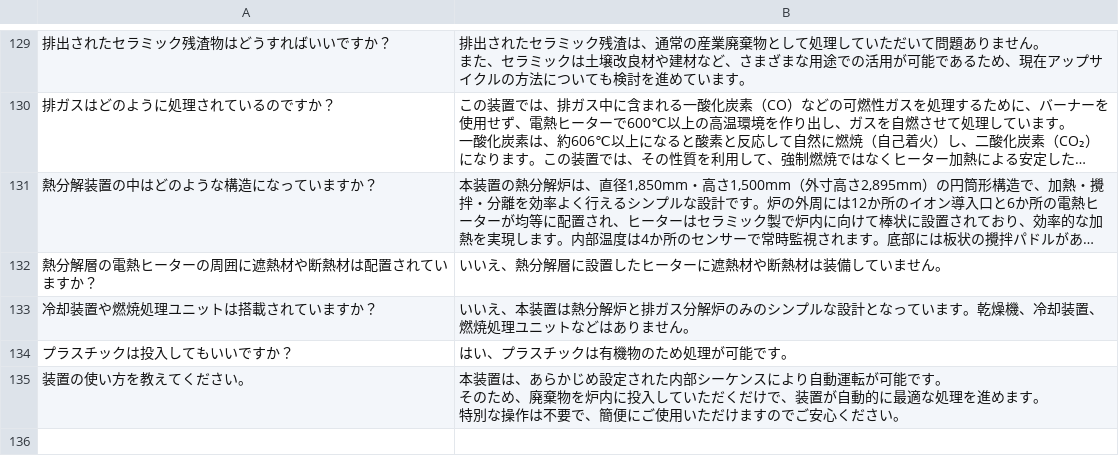
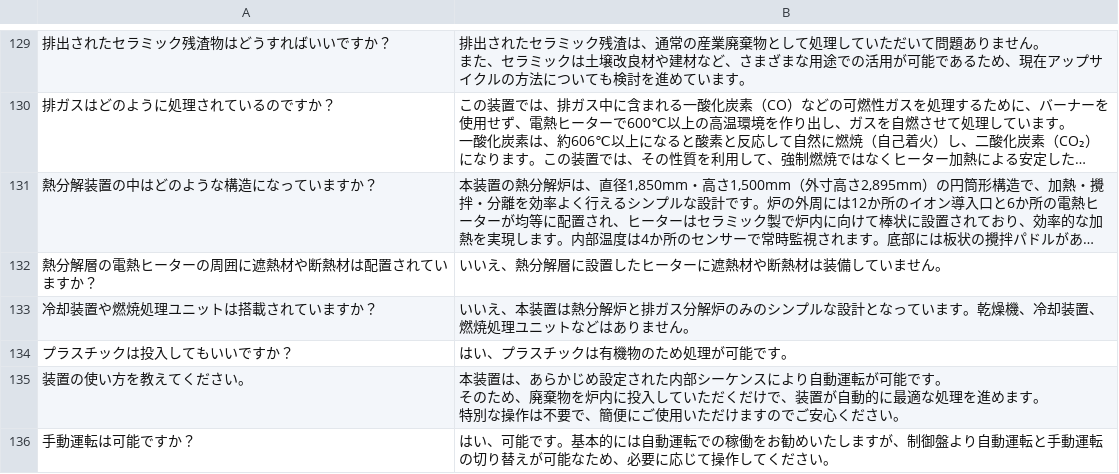
Before and after one commit to nanoha-326/LRAD, a CSV file: faq_all.csv, drawn as a sheet; only a part is shown, gaps mark what is left out; long unchanged cells end in …; the diff names each change by its address in the sheet, - before the commit and + after, or states it on an @@ line.

Commit message:
Add files via upload

```diff
--- a/faq_all.csv
+++ b/faq_all.csv
+row 136: 手動運転は可能ですか？ | はい、可能です。基本的には自動運転での稼働をお勧めいたしますが、制御盤より自動運転と手動運転の切り替えが可能なため、必要に応じて操作してください。
```
